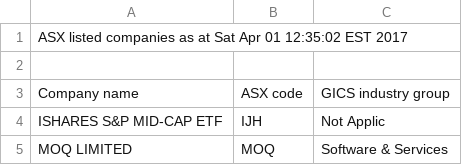
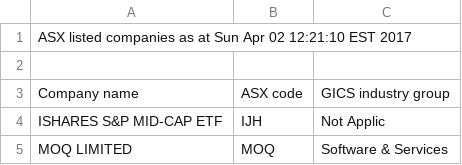
Before and after one commit to kunahair/SticksAndStocks, a CSV file: website/ASXListedCompanies.csv, drawn as a sheet; only a part is shown.

```diff
--- a/website/ASXListedCompanies.csv
+++ b/website/ASXListedCompanies.csv
@@ -1,2 +1,2 @@
-ASX listed companies as at Sat Apr 01 12:35:02 EST 2017
+ASX listed companies as at Sun Apr 02 12:21:10 EST 2017
 
```
Also changed, not shown: 4 other files.
